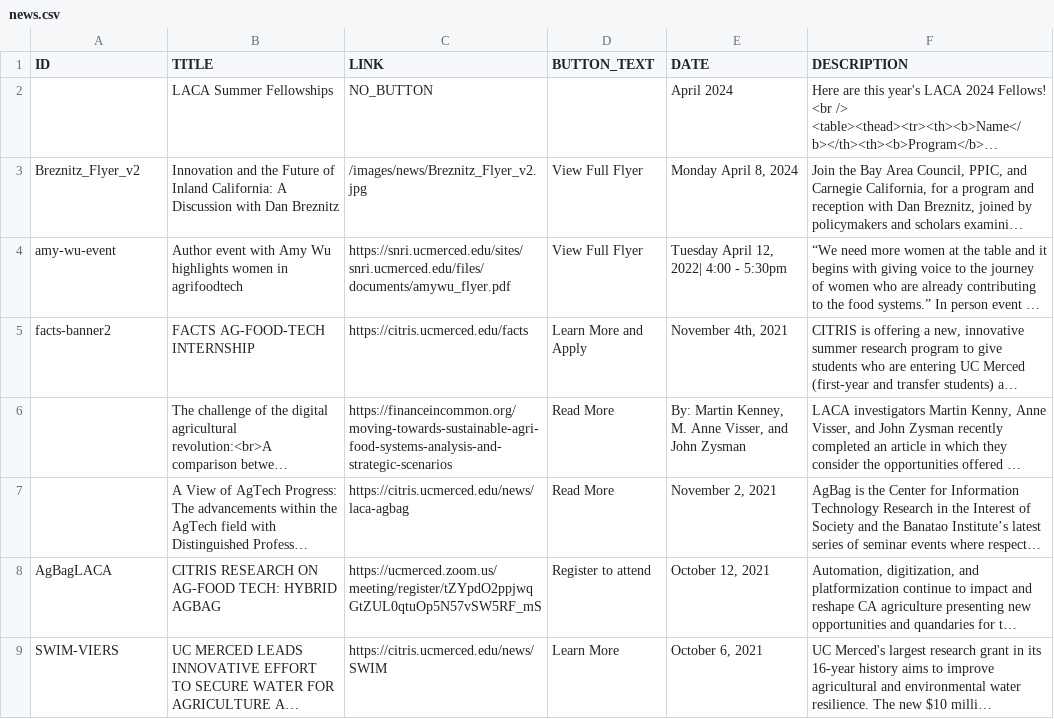
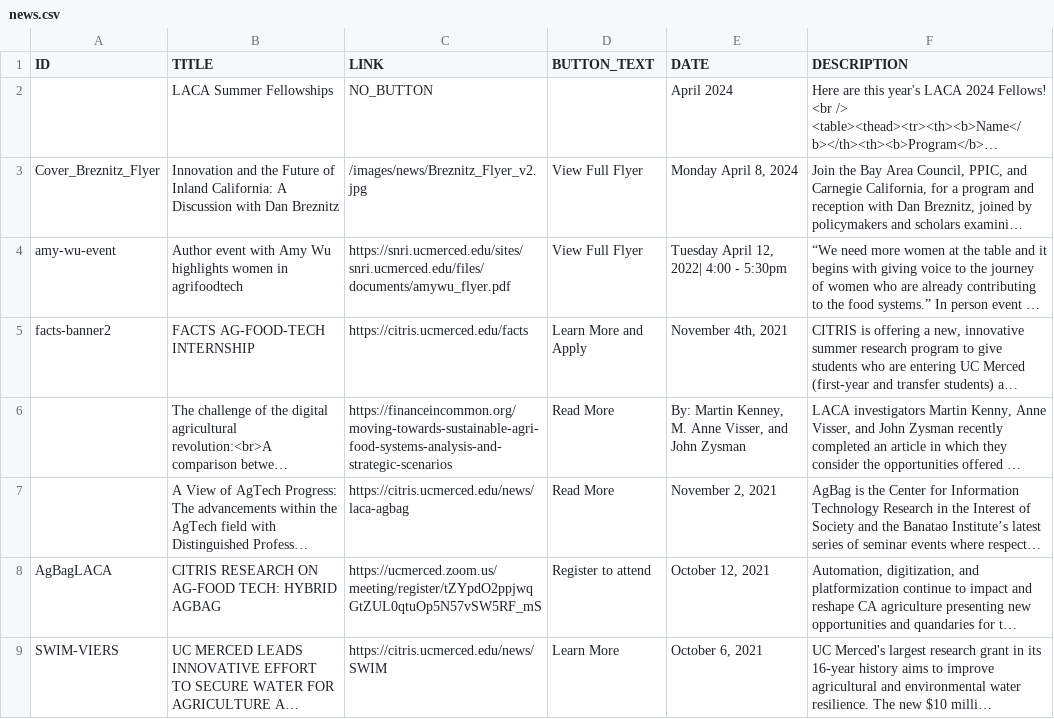
Before and after one commit to citris-ucmerced/LACA, a CSV file: news.csv, drawn as a sheet; only a part is shown; long unchanged cells end in …; the diff names each change by its address in the sheet, - before the commit and + after, or states it on an @@ line.

Commit message:
Fix(news.csv): changed cover image

```diff
--- a/news.csv
+++ b/news.csv
-A3 (ID): Breznitz_Flyer_v2
+A3 (ID): Cover_Breznitz_Flyer
```
